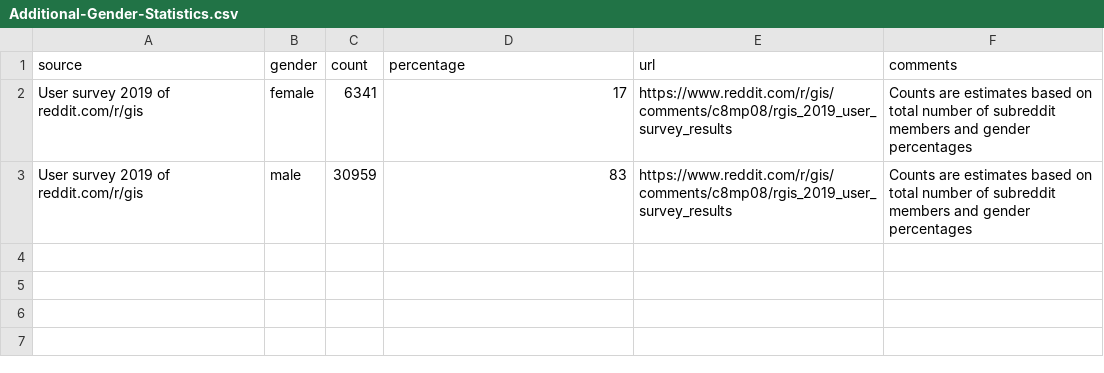
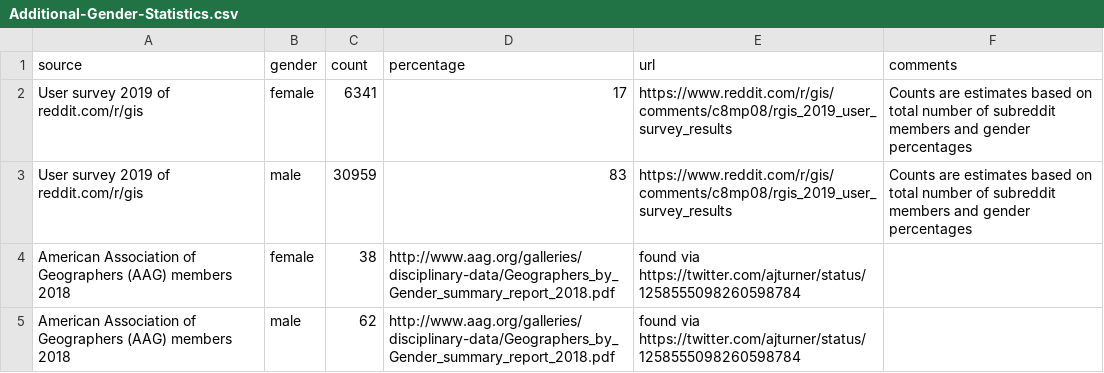
Before and after one commit to GeoBeer/geobeer-analytics, a CSV file: Auxiliary-Data/Additional-Gender-Statistics.csv, drawn as a sheet; the diff names each change by its address in the sheet, - before the commit and + after, or states it on an @@ line.

Commit message:
Add AAG membership data

```diff
--- a/Auxiliary-Data/Additional-Gender-Statistics.csv
+++ b/Auxiliary-Data/Additional-Gender-Statistics.csv
+row 4: American Association of Geographers (AAG) members 2018 | female | 38 | http://www.aag.org/galleries/disciplinary-data/Geographers_by_Gender_summary_report_2018.pdf | found via https://twitter.com/ajturner/status/1258555098260598784
+row 5: American Association of Geographers (AAG) members 2018 | male | 62 | http://www.aag.org/galleries/disciplinary-data/Geographers_by_Gender_summary_report_2018.pdf | found via https://twitter.com/ajturner/status/1258555098260598784
```
